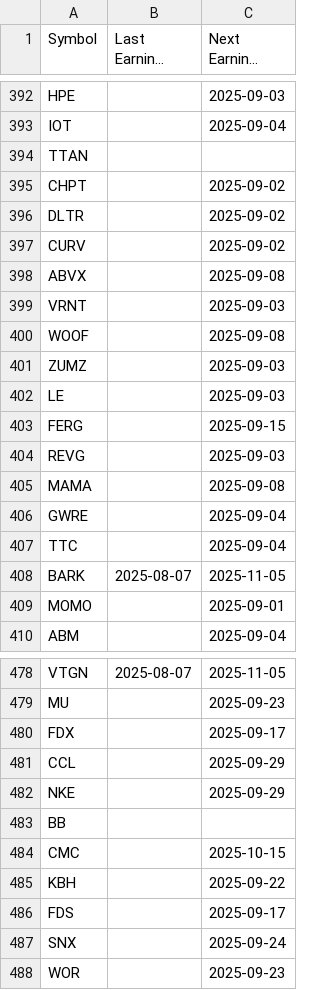
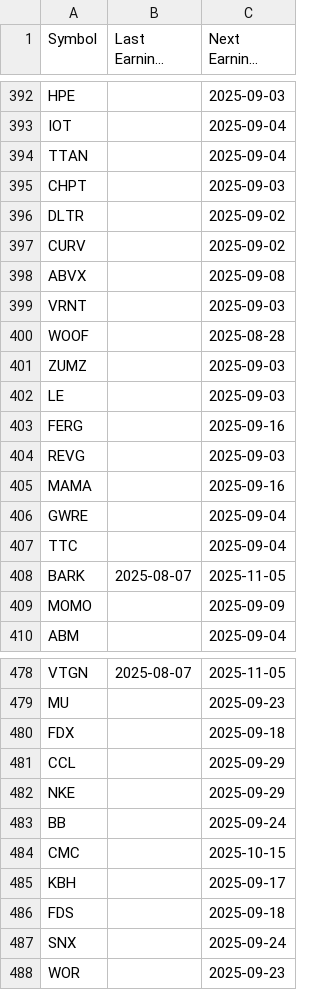
Before and after one commit to jmmbt306/knife_catcher, a CSV file: calendar.csv, drawn as a sheet; only a part is shown, gaps mark what is left out; long unchanged cells end in …; the diff covers the shown part only.

```diff
--- a/calendar.csv
+++ b/calendar.csv
@@ -393,4 +393,4 @@ HPE,,2025-09-03
 IOT,,2025-09-04
-TTAN,,
-CHPT,,2025-09-02
+TTAN,,2025-09-04
+CHPT,,2025-09-03
 DLTR,,2025-09-02
@@ -399,8 +399,8 @@ ABVX,,2025-09-08
 VRNT,,2025-09-03
-WOOF,,2025-09-08
+WOOF,,2025-08-28
 ZUMZ,,2025-09-03
 LE,,2025-09-03
-FERG,,2025-09-15
+FERG,,2025-09-16
 REVG,,2025-09-03
-MAMA,,2025-09-08
+MAMA,,2025-09-16
 GWRE,,2025-09-04
@@ -408,3 +408,3 @@ TTC,,2025-09-04
 BARK,2025-08-07,2025-11-05
-MOMO,,2025-09-01
+MOMO,,2025-09-09
 ABM,,2025-09-04
@@ -479,9 +479,9 @@ VTGN,2025-08-07,2025-11-05
 MU,,2025-09-23
-FDX,,2025-09-17
+FDX,,2025-09-18
 CCL,,2025-09-29
 NKE,,2025-09-29
-BB,,
+BB,,2025-09-24
 CMC,,2025-10-15
-KBH,,2025-09-22
-FDS,,2025-09-17
+KBH,,2025-09-17
+FDS,,2025-09-18
 SNX,,2025-09-24
```
Also changed, not shown: 39 edited cells elsewhere in this file, epstrend.csv, price.csv.
